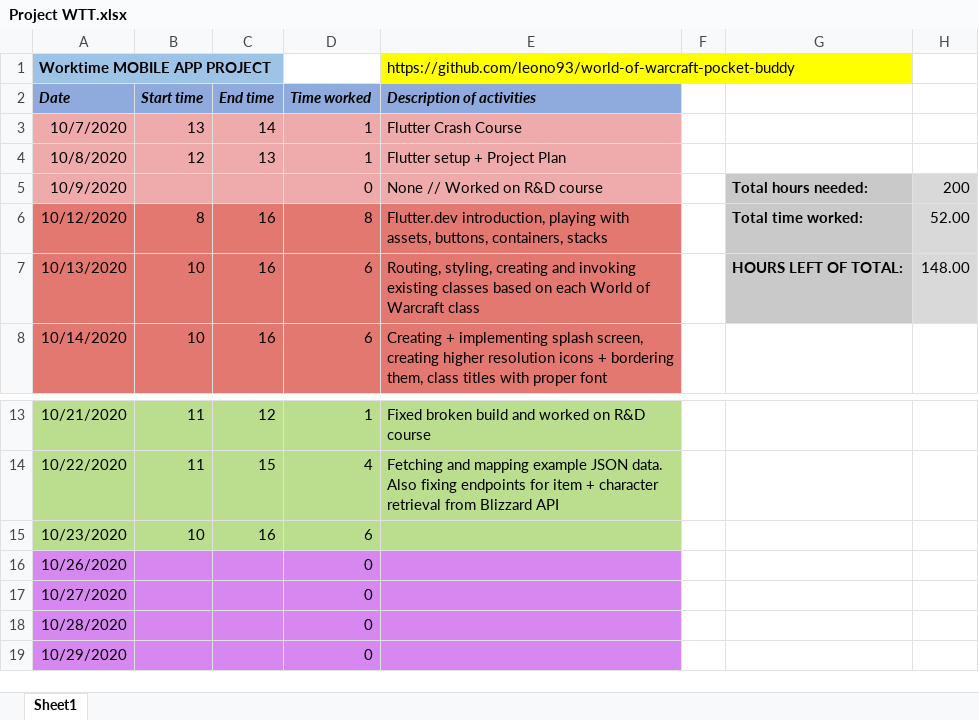
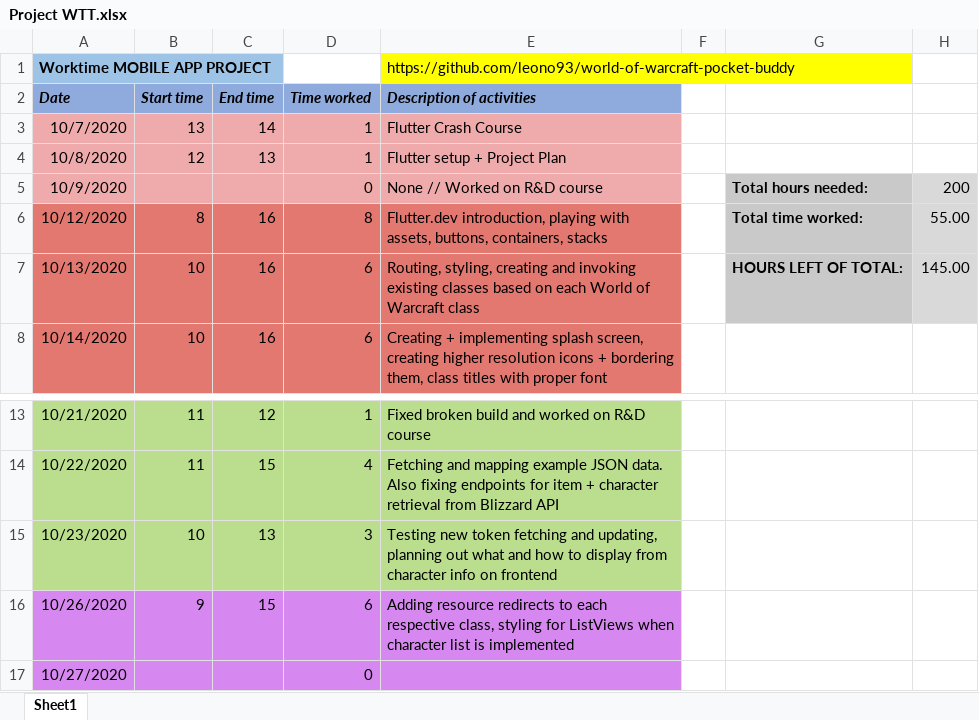
Before and after one commit to leono93/flutter-practice, an Excel workbook: project-docs/Project WTT.xlsx, sheet Sheet1, drawn as a sheet; only a part is shown, gaps mark what is left out; the shorter side is filled out with more unchanged rows; values as stored, in another font and other column widths than the file's, no borders; the diff names each change by its address in the sheet, - before the commit and + after, or states it on an @@ line.

Commit message:
ListViews for each class list
Added ListViews for each class list, and add character button. Also fixed some redirects.

```diff
--- a/project-docs/Project WTT.xlsx (sheet Sheet1)
+++ b/project-docs/Project WTT.xlsx (sheet Sheet1)
-H6: 52.00
+H6: 55.00
-H7: 148.00
+H7: 145.00
-C15 (End time): 16
+C15 (End time): 13
-D15 (Time worked): 6
+D15 (Time worked): 3
-E15 (Description of activities): (empty)
+E15 (Description of activities): Testing new token fetching and updating, planning out what and how to display from character info on frontend
-B16 (Start time): (empty)
+B16 (Start time): 9
-C16 (End time): (empty)
+C16 (End time): 15
-D16 (Time worked): 0
+D16 (Time worked): 6
-E16 (Description of activities): (empty)
+E16 (Description of activities): Adding resource redirects to each respective class, styling for ListViews when character list is implemented
```
Also changed, not shown: 12 other files.
